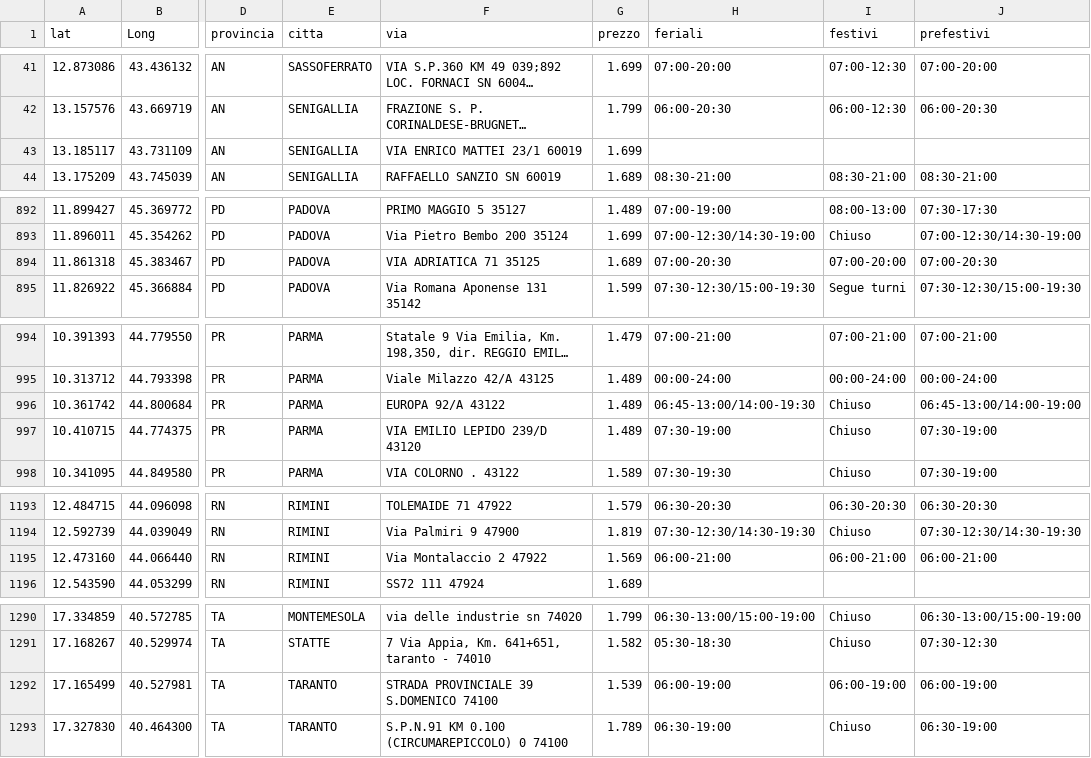
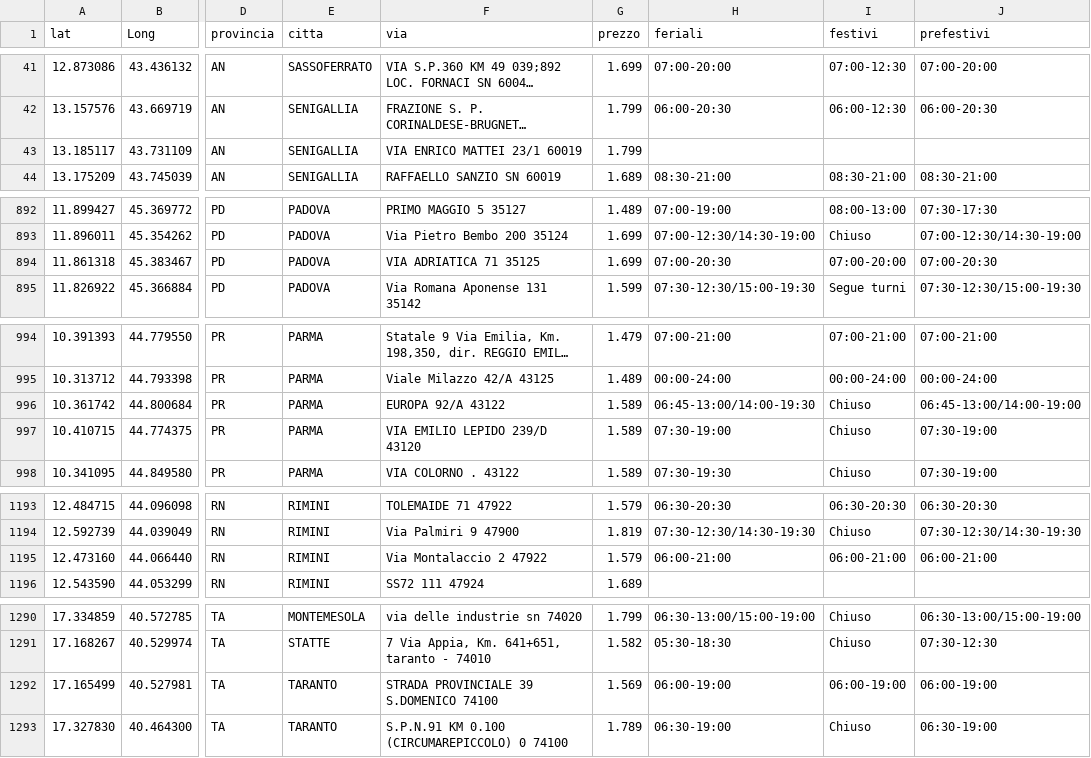
Before and after one commit to PalmioTech/MetanoApp, a CSV file: public/distributori.csv, drawn as a sheet; only a part is shown, gaps mark what is left out; long unchanged cells end in …; the diff names each change by its address in the sheet, - before the commit and + after, or states it on an @@ line.

```diff
--- a/public/distributori.csv
+++ b/public/distributori.csv
-G43 (prezzo): 1.699
+G43 (prezzo): 1.799
-G894 (prezzo): 1.689
+G894 (prezzo): 1.699
-G996:G997 (prezzo): 1.489
+G996:G997 (prezzo): 1.589
-G1195 (prezzo): 1.569
+G1195 (prezzo): 1.579
-G1292 (prezzo): 1.539
+G1292 (prezzo): 1.569
```
